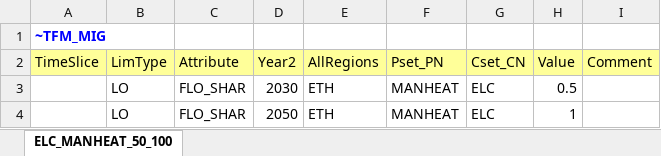
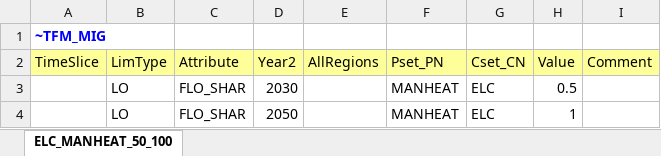
Before and after one commit to Tamenew/MANU2025, an Excel workbook: SuppXLS/Scen_ELC_MANHEAT_50_100.xlsx, sheet ELC_MANHEAT_50_100, drawn as a sheet; values as stored, in another font and other column widths than the file's, no borders; the diff names each change by its address in the sheet, - before the commit and + after, or states it on an @@ line.

```diff
--- a/SuppXLS/Scen_ELC_MANHEAT_50_100.xlsx (sheet ELC_MANHEAT_50_100)
+++ b/SuppXLS/Scen_ELC_MANHEAT_50_100.xlsx (sheet ELC_MANHEAT_50_100)
-E3:E4 (AllRegions): ETH
+E3:E4 (AllRegions): (empty)
```
Also changed, not shown: SuppXLS/Scen_ELC_MANHEAT_20_50.xlsx.
